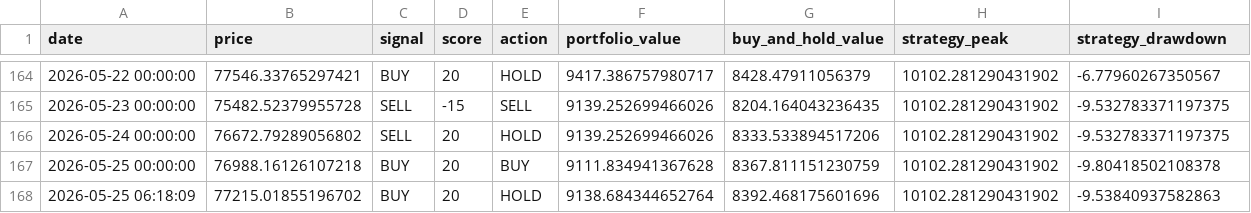
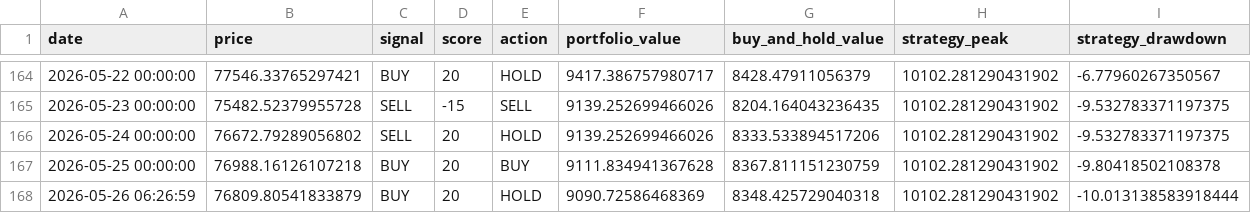
Before and after one commit to JoFrim/btc-dashboard, a CSV file: backtest_result.csv, drawn as a sheet; only a part is shown, gaps mark what is left out; removed rows and columns are numbered as before the commit, all else as after; the diff names each change by its address in the sheet, - before the commit and + after, or states it on an @@ line.

```diff
--- a/backtest_result.csv
+++ b/backtest_result.csv
-row 168: 2026-05-25 06:18:09 | 77215.01855196702 | BUY | 20 | HOLD | 9138.684344652764 | 8392.468175601696 | 10102.281290431902 | -9.53840937582863
+row 168: 2026-05-26 06:26:59 | 76809.80541833879 | BUY | 20 | HOLD | 9090.72586468369 | 8348.425729040318 | 10102.281290431902 | -10.013138583918444
```
Also changed, not shown: btc_signal_logg.csv, 3 other files.
